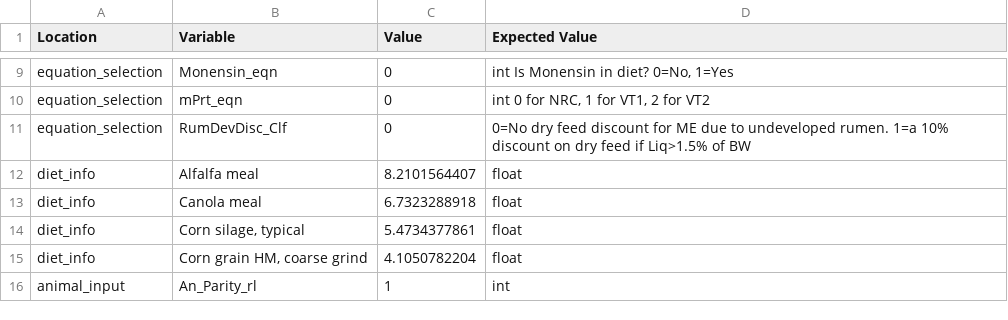
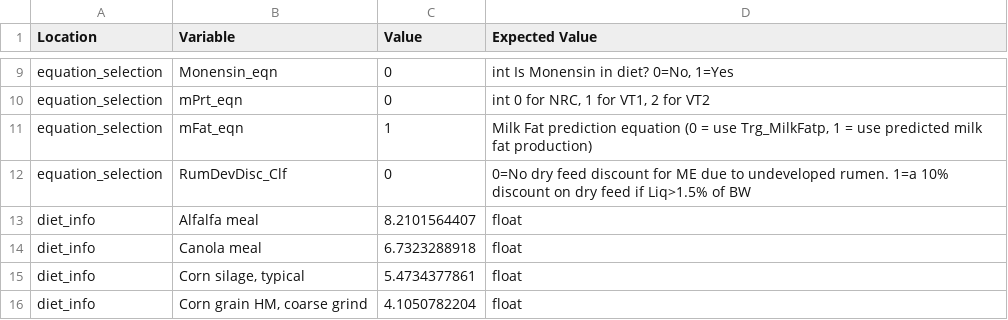
Before and after one commit to CNM-University-of-Guelph/NASEM-Model-Python, a CSV file: src/nasem_dairy/data/input.csv, drawn as a sheet; only a part is shown, gaps mark what is left out; the shorter side is filled out with more unchanged rows.

Commit message:
refactor(milk_equations.py): Refactor all functions in milk_equations.py into individual functions.

```diff
--- a/src/nasem_dairy/data/input.csv
+++ b/src/nasem_dairy/data/input.csv
@@ -10,2 +10,3 @@ equation_selection,Monensin_eqn,0,"int Is Monensin in diet? 0=No, 1=Yes"
 equation_selection,mPrt_eqn,0,"int 0 for NRC, 1 for VT1, 2 for VT2"
+equation_selection,mFat_eqn,1,"Milk Fat prediction equation (0 = use Trg_MilkFatp, 1 = use predicted milk fat production)"
 equation_selection,RumDevDisc_Clf,0,0=No dry feed discount for ME due to undeveloped rumen. 1=a 10% discount on dry feed if Liq>1.5% of BW
```
Also changed, not shown: 1 other file.
